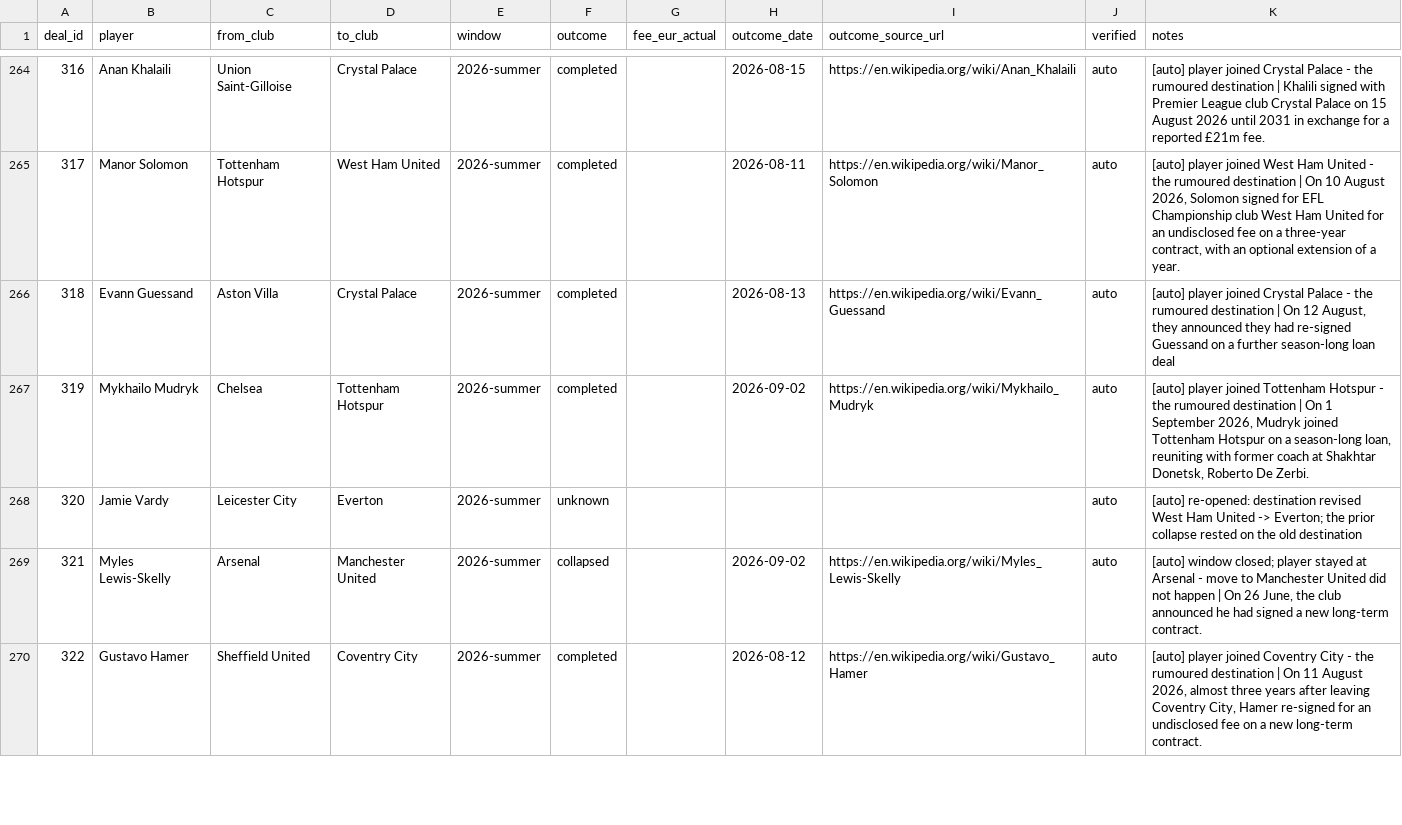
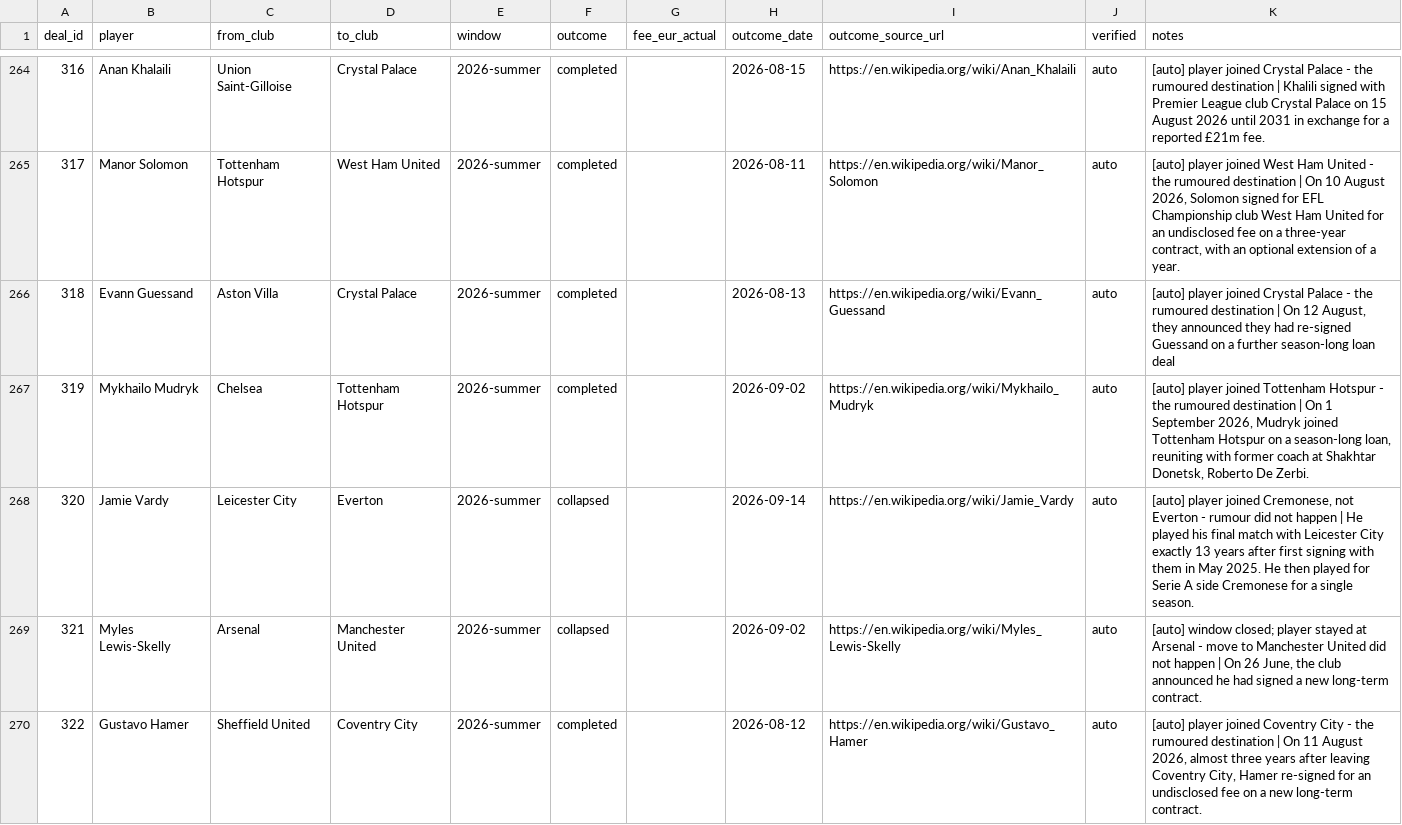
Before and after one commit to har27il/transfer-truth, a CSV file: ground-truth/deals.csv, drawn as a sheet; only a part is shown, gaps mark what is left out.

```diff
--- a/ground-truth/deals.csv
+++ b/ground-truth/deals.csv
@@ -267,3 +267,3 @@ deal_id,player,from_club,to_club,window,outcome,fee_eur_actual,outcome_date,outc
 319,Mykhailo Mudryk,Chelsea,Tottenham Hotspur,2026-summer,completed,,2026-09-02,https://en.wikipedia.org/wiki/Mykhailo_Mudryk,auto,"[auto] player joined Tottenham Hotspur - the rumoured destination | On 1 September 2026, Mudryk joined Tottenham Hotspur on a season-long loan, reuniting with former coach at Shakhtar Donetsk, Roberto De Zerbi."
-320,Jamie Vardy,Leicester City,Everton,2026-summer,unknown,,,,auto,[auto] re-opened: destination revised West Ham United -> Everton; the prior collapse rested on the old destination
+320,Jamie Vardy,Leicester City,Everton,2026-summer,collapsed,,2026-09-14,https://en.wikipedia.org/wiki/Jamie_Vardy,auto,"[auto] player joined Cremonese, not Everton - rumour did not happen | He played his final match with Leicester City exactly 13 years after first signing with them in May 2025. He then played for Serie A side Cremonese for a single season."
 321,Myles Lewis-Skelly,Arsenal,Manchester United,2026-summer,collapsed,,2026-09-02,https://en.wikipedia.org/wiki/Myles_Lewis-Skelly,auto,"[auto] window closed; player stayed at Arsenal - move to Manchester United did not happen | On 26 June, the club announced he had signed a new long-term contract."
```
Also changed, not shown: 2 other files.
